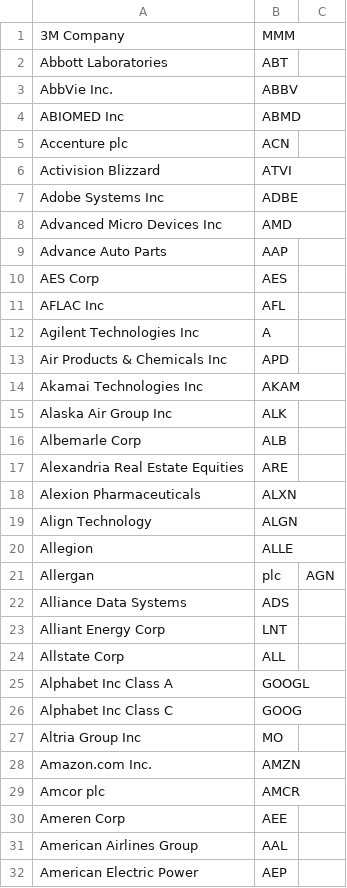
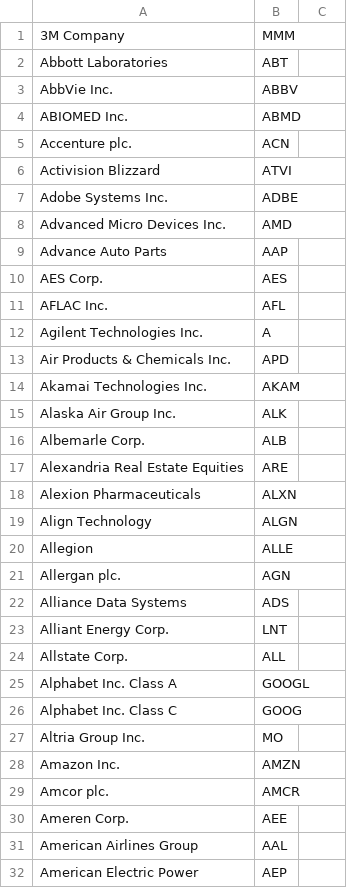
Before and after one commit to reza-mohideen/VoiceAssistantWebApp, a CSV file: backend/resources/symbols.csv, drawn as a sheet; only a part is shown; the diff covers the shown part only.

Commit message:
Updated stocks.py and symbols.csv

```diff
--- a/backend/resources/symbols.csv
+++ b/backend/resources/symbols.csv
@@ -3,15 +3,15 @@ Abbott Laboratories,ABT
 AbbVie Inc.,ABBV
-ABIOMED Inc,ABMD
-Accenture plc,ACN
+ABIOMED Inc.,ABMD
+Accenture plc.,ACN
 Activision Blizzard,ATVI
-Adobe Systems Inc,ADBE
-Advanced Micro Devices Inc,AMD
+Adobe Systems Inc.,ADBE
+Advanced Micro Devices Inc.,AMD
 Advance Auto Parts,AAP
-AES Corp,AES
-AFLAC Inc,AFL
-Agilent Technologies Inc,A
-Air Products & Chemicals Inc,APD
-Akamai Technologies Inc,AKAM
-Alaska Air Group Inc,ALK
-Albemarle Corp,ALB
+AES Corp.,AES
+AFLAC Inc.,AFL
+Agilent Technologies Inc.,A
+Air Products & Chemicals Inc.,APD
+Akamai Technologies Inc.,AKAM
+Alaska Air Group Inc.,ALK
+Albemarle Corp.,ALB
 Alexandria Real Estate Equities,ARE
@@ -20,12 +20,12 @@ Align Technology,ALGN
 Allegion,ALLE
-Allergan, plc,AGN
+Allergan plc.,AGN
 Alliance Data Systems,ADS
-Alliant Energy Corp,LNT
-Allstate Corp,ALL
-Alphabet Inc Class A,GOOGL
-Alphabet Inc Class C,GOOG
-Altria Group Inc,MO
-Amazon.com Inc.,AMZN
-Amcor plc,AMCR
-Ameren Corp,AEE
+Alliant Energy Corp.,LNT
+Allstate Corp.,ALL
+Alphabet Inc. Class A,GOOGL
+Alphabet Inc. Class C,GOOG
+Altria Group Inc.,MO
+Amazon Inc.,AMZN
+Amcor plc.,AMCR
+Ameren Corp.,AEE
 American Airlines Group,AAL
```
Also changed, not shown: 11 added rows, 11 removed rows and 82 edited cells elsewhere in this file, 4 other files.
